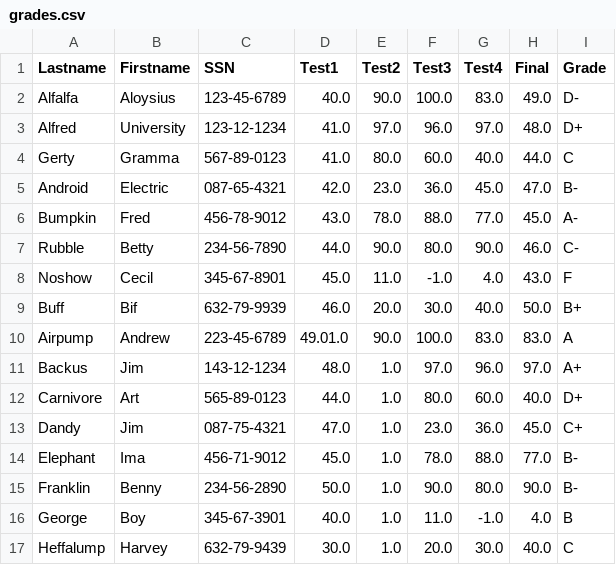
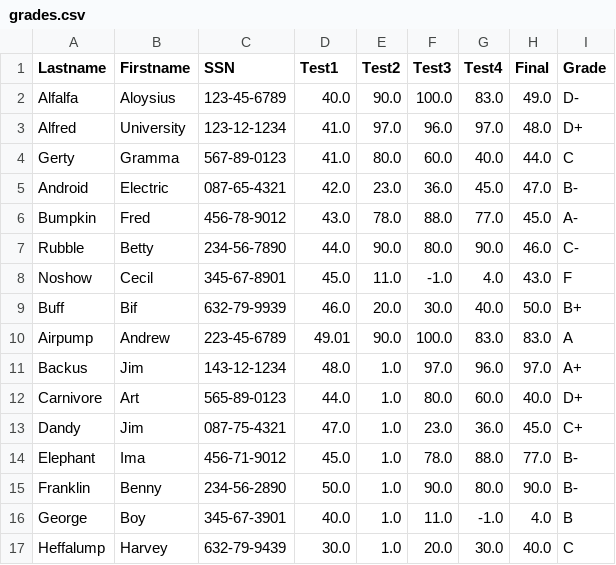
Before and after one commit to vitoreticode/pandas, a CSV file: grades.csv, drawn as a sheet.

Commit message:
Update grades.csv

```diff
--- a/grades.csv
+++ b/grades.csv
@@ -9,3 +9,3 @@
 "Buff","Bif","632-79-9939",46.0,20.0,30.0,40.0,50.0,"B+"
-"Airpump","Andrew","223-45-6789",49.01.0,90.0,100.0,83.0,83.0,"A"
+"Airpump","Andrew","223-45-6789",49.01,90.0,100.0,83.0,83.0,"A"
 "Backus","Jim","143-12-1234",48.0,1.0,97.0,96.0,97.0,"A+"
```
